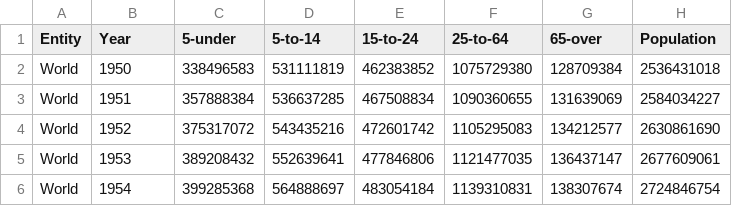
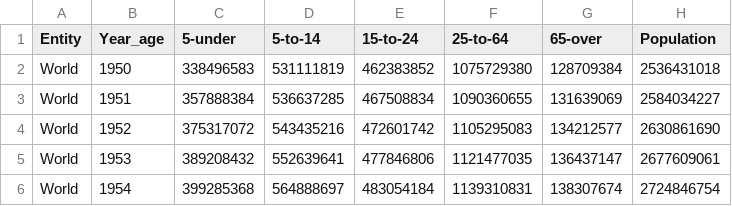
Before and after one commit to Sovathanak/Data-Visualization-Project, a CSV file: data/population-by-broad-age-group.csv, drawn as a sheet; only a part is shown.

```diff
--- a/data/population-by-broad-age-group.csv
+++ b/data/population-by-broad-age-group.csv
@@ -1,2 +1,2 @@
-Entity,Year,5-under,5-to-14,15-to-24,25-to-64,65-over,Population
+Entity,Year_age,5-under,5-to-14,15-to-24,25-to-64,65-over,Population
 World,1950,338496583,531111819,462383852,1075729380,128709384,2536431018
```
Also changed, not shown: 1 other file.
